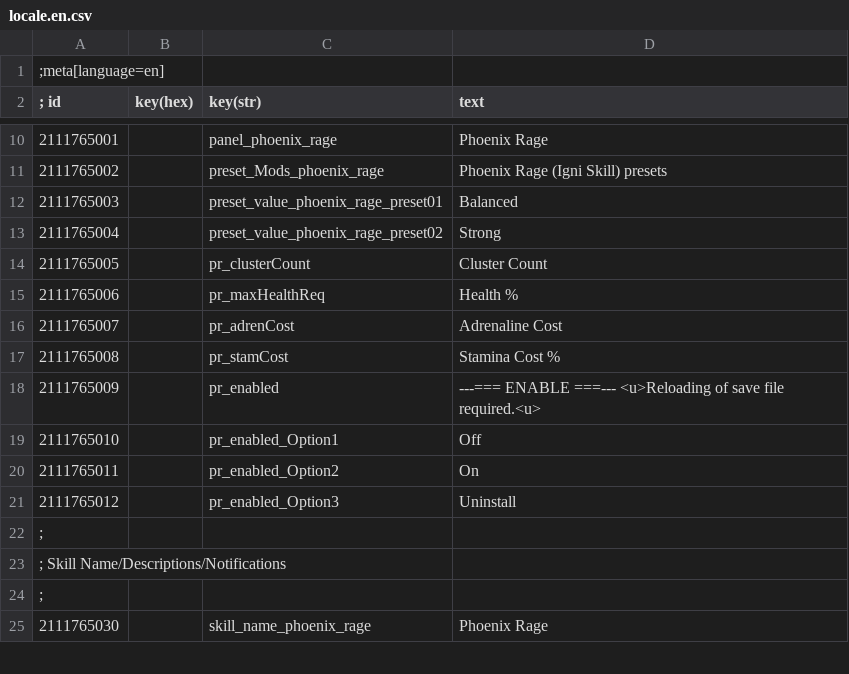
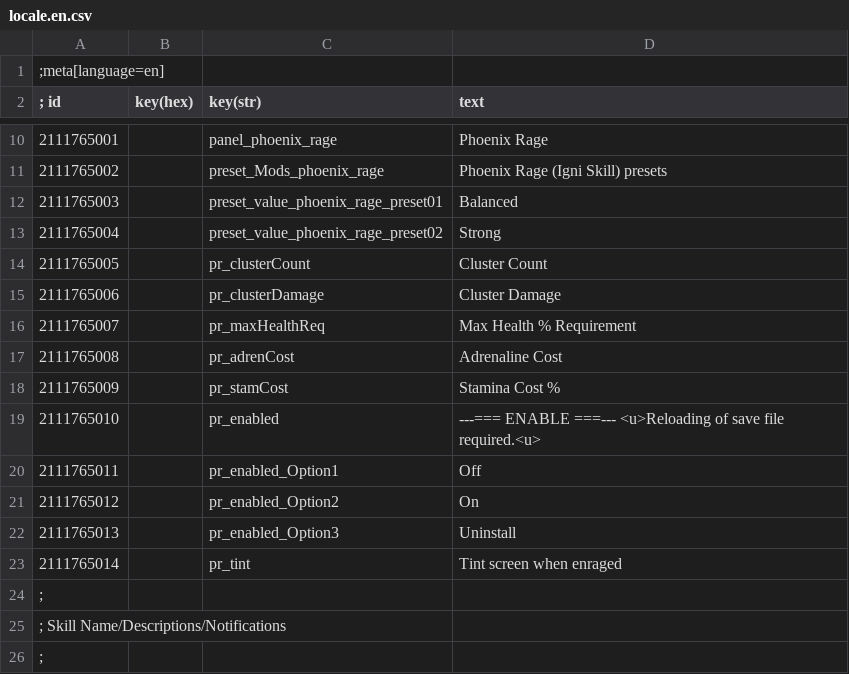
Before and after one commit to cvax/modPhoenixRage, a CSV file: W3Strings/locale.en.csv, drawn as a sheet; only a part is shown, gaps mark what is left out; the shorter side is filled out with more unchanged rows.

Commit message:
Create option to adjust damage of cluster. Add indication of PhxRage availability via screen tint.

```diff
--- a/W3Strings/locale.en.csv
+++ b/W3Strings/locale.en.csv
@@ -14,9 +14,11 @@
 2111765005|        |pr_clusterCount|Cluster Count
-2111765006|        |pr_maxHealthReq|Health %
-2111765007|        |pr_adrenCost|Adrenaline Cost
-2111765008|        |pr_stamCost|Stamina Cost %
-2111765009|        |pr_enabled|---=== ENABLE ===--- <u>Reloading of save file required.<u>
-2111765010|        |pr_enabled_Option1|Off
-2111765011|        |pr_enabled_Option2|On
-2111765012|        |pr_enabled_Option3|Uninstall
+2111765006|        |pr_clusterDamage|Cluster Damage
+2111765007|        |pr_maxHealthReq|Max Health % Requirement
+2111765008|        |pr_adrenCost|Adrenaline Cost
+2111765009|        |pr_stamCost|Stamina Cost %
+2111765010|        |pr_enabled|---=== ENABLE ===--- <u>Reloading of save file required.<u>
+2111765011|        |pr_enabled_Option1|Off
+2111765012|        |pr_enabled_Option2|On
+2111765013|        |pr_enabled_Option3|Uninstall
+2111765014|        |pr_tint|Tint screen when enraged
 ;
```
Also changed, not shown: 11 other files.
